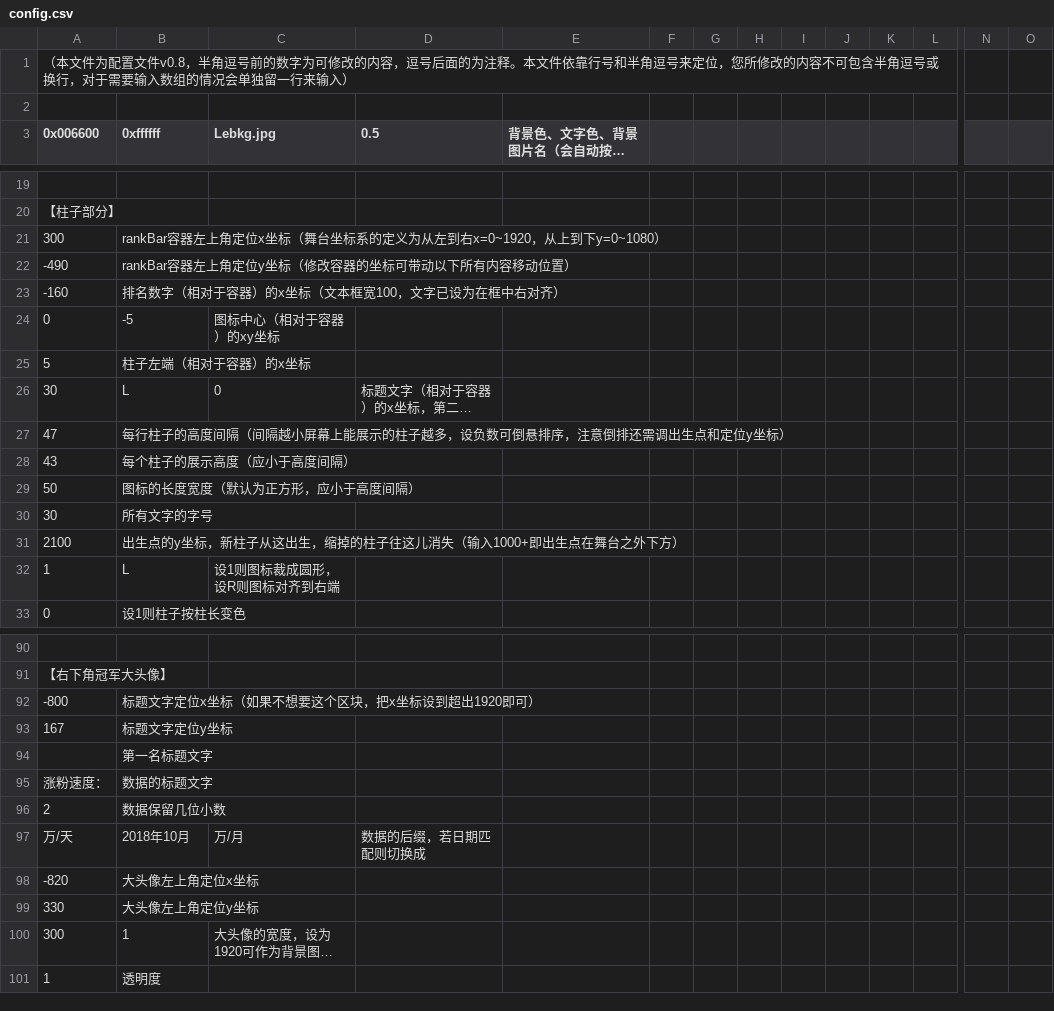
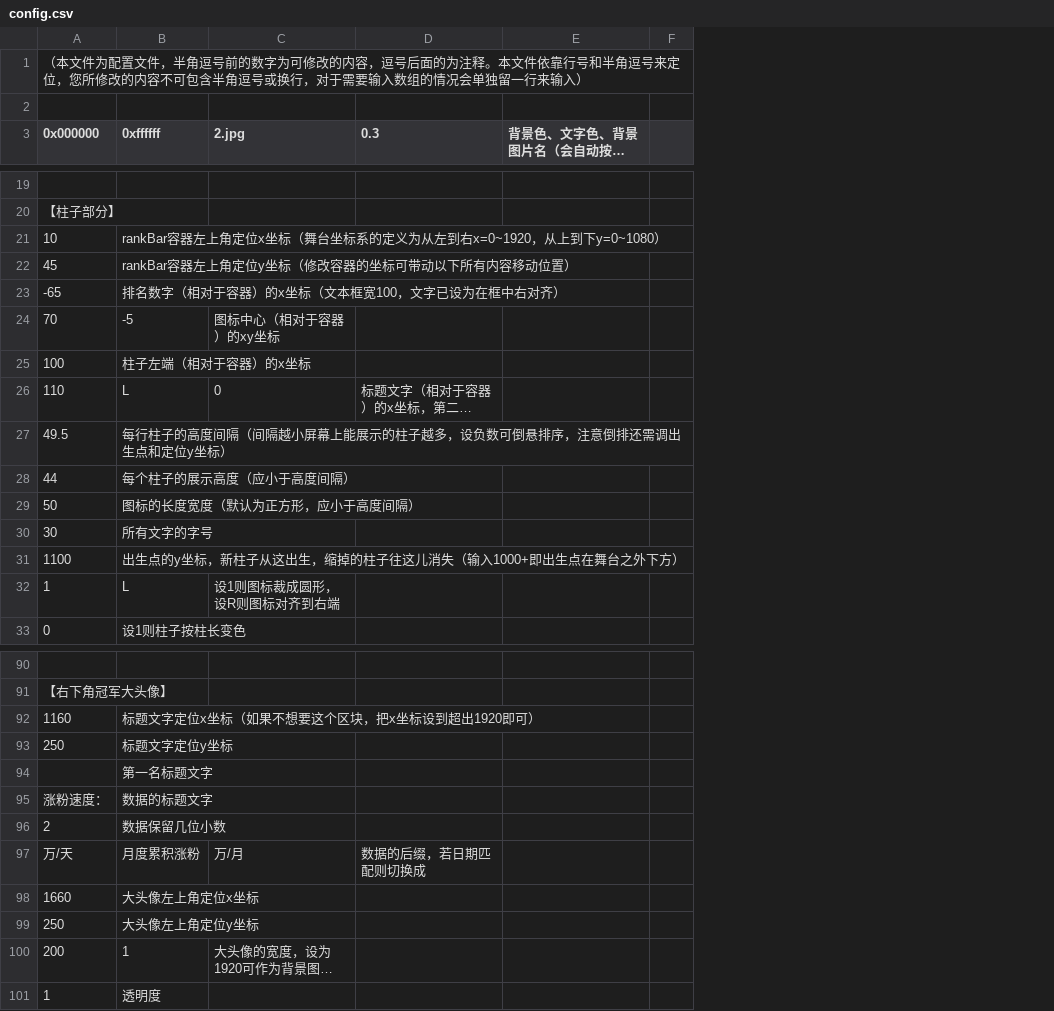
Before and after one commit to LePtC/AutoAni-Floater, a CSV file: config.csv, drawn as a sheet; only a part is shown, gaps mark what is left out; long unchanged cells end in …; removed rows and columns are numbered as before the commit, all else as after; the diff covers the shown part only; the diff names each change by its address in the sheet, - before the commit and + after, or states it on an @@ line.

```diff
--- a/config.csv
+++ b/config.csv
-column F, empty
-column G, empty
-column H, empty
-column I, empty
-column J, empty
-column K, empty
-column N, empty
-column O, empty
-A1 (0x000000): …配置文件v0.8，半角逗…
+A1 (0x000000): …配置文件，半角逗…
-A3: 0x006600
+A3: 0x000000
-C3: Lebkg.jpg
+C3: 2.jpg
-D3: 0.5
+D3: 0.3
-A21 (0x000000): 300
+A21 (0x000000): 10
-A22 (0x000000): -490
+A22 (0x000000): 45
-A23 (0x000000): -160
+A23 (0x000000): -65
-A24 (0x000000): 0
+A24 (0x000000): 70
-A25 (0x000000): 5
+A25 (0x000000): 100
-A26 (0x000000): 30
+A26 (0x000000): 110
-A27 (0x000000): 47
+A27 (0x000000): 49.5
-A28 (0x000000): 43
+A28 (0x000000): 44
-A31 (0x000000): 2100
+A31 (0x000000): 1100
-A92 (0x000000): -800
+A92 (0x000000): 1160
-A93 (0x000000): 167
+A93 (0x000000): 250
-B97 (0xffffff): 2018年10月
+B97 (0xffffff): 月度累积涨粉
-A98 (0x000000): -820
+A98 (0x000000): 1660
-A99 (0x000000): 330
+A99 (0x000000): 250
-A100 (0x000000): 300
+A100 (0x000000): 200
```
Also changed, not shown: 12 added rows, 12 removed rows and 15 edited cells elsewhere in this file, fdata.csv, 4 other files.
